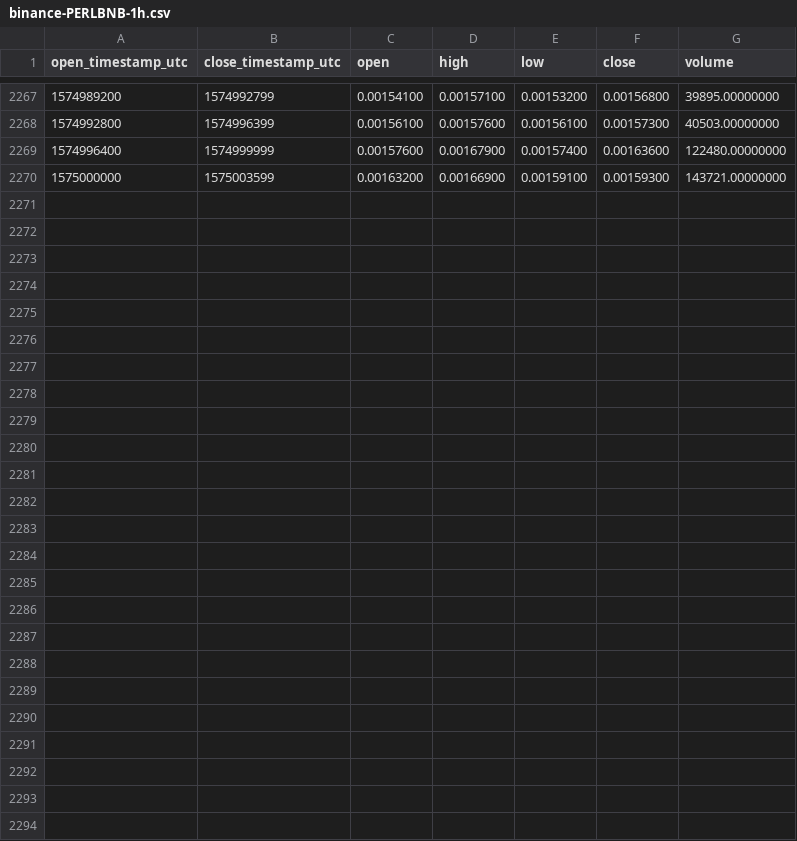
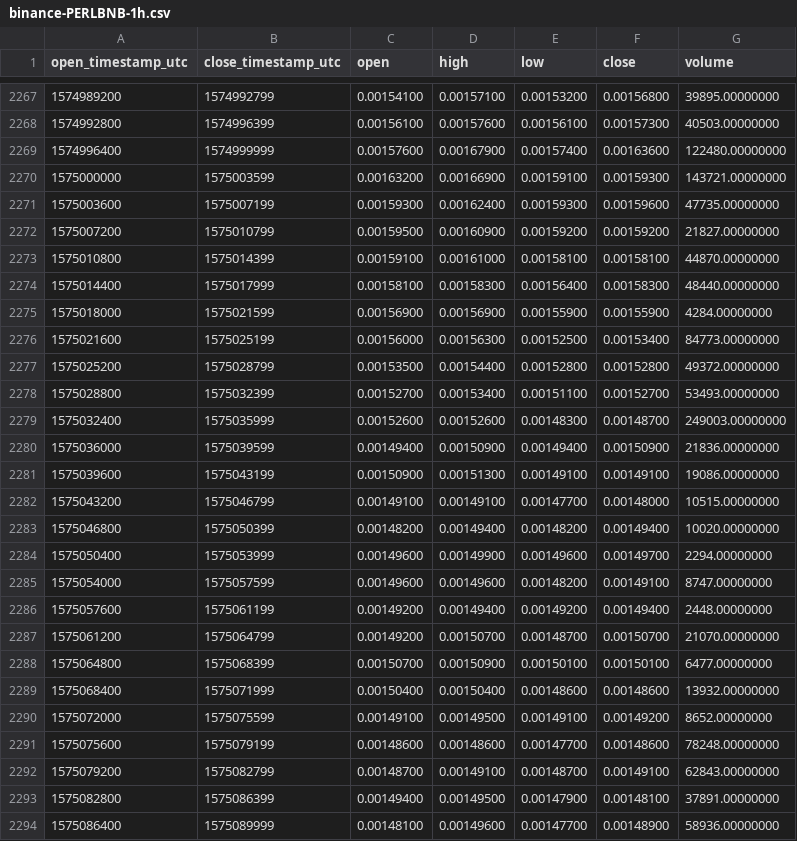
Before and after one commit to cryptobigbro/binance-PERLBNB, a CSV file: binance-PERLBNB-1h.csv, drawn as a sheet; only a part is shown, gaps mark what is left out.

Commit message:
Update OHLCV data.

```diff
--- a/binance-PERLBNB-1h.csv
+++ b/binance-PERLBNB-1h.csv
@@ -2270 +2270,25 @@ open_timestamp_utc,close_timestamp_utc,open,high,low,close,volume
 1575000000,1575003599,0.00163200,0.00166900,0.00159100,0.00159300,143721.00000000
+1575003600,1575007199,0.00159300,0.00162400,0.00159300,0.00159600,47735.00000000
+1575007200,1575010799,0.00159500,0.00160900,0.00159200,0.00159200,21827.00000000
+1575010800,1575014399,0.00159100,0.00161000,0.00158100,0.00158100,44870.00000000
+1575014400,1575017999,0.00158100,0.00158300,0.00156400,0.00158300,48440.00000000
+1575018000,1575021599,0.00156900,0.00156900,0.00155900,0.00155900,4284.00000000
+1575021600,1575025199,0.00156000,0.00156300,0.00152500,0.00153400,84773.00000000
+1575025200,1575028799,0.00153500,0.00154400,0.00152800,0.00152800,49372.00000000
+1575028800,1575032399,0.00152700,0.00153400,0.00151100,0.00152700,53493.00000000
+1575032400,1575035999,0.00152600,0.00152600,0.00148300,0.00148700,249003.00000000
+1575036000,1575039599,0.00149400,0.00150900,0.00149400,0.00150900,21836.00000000
+1575039600,1575043199,0.00150900,0.00151300,0.00149100,0.00149100,19086.00000000
+1575043200,1575046799,0.00149100,0.00149100,0.00147700,0.00148000,10515.00000000
+1575046800,1575050399,0.00148200,0.00149400,0.00148200,0.00149400,10020.00000000
+1575050400,1575053999,0.00149600,0.00149900,0.00149600,0.00149700,2294.00000000
+1575054000,1575057599,0.00149600,0.00149600,0.00148200,0.00149100,8747.00000000
+1575057600,1575061199,0.00149200,0.00149400,0.00149200,0.00149400,2448.00000000
+1575061200,1575064799,0.00149200,0.00150700,0.00148700,0.00150700,21070.00000000
+1575064800,1575068399,0.00150700,0.00150900,0.00150100,0.00150100,6477.00000000
+1575068400,1575071999,0.00150400,0.00150400,0.00148600,0.00148600,13932.00000000
+1575072000,1575075599,0.00149100,0.00149500,0.00149100,0.00149200,8652.00000000
+1575075600,1575079199,0.00148600,0.00148600,0.00147700,0.00148600,78248.00000000
+1575079200,1575082799,0.00148700,0.00149100,0.00148700,0.00149100,62843.00000000
+1575082800,1575086399,0.00149400,0.00149500,0.00147900,0.00148100,37891.00000000
+1575086400,1575089999,0.00148100,0.00149600,0.00147700,0.00148900,58936.00000000
```
Also changed, not shown: binance-PERLBNB-1d.csv.
